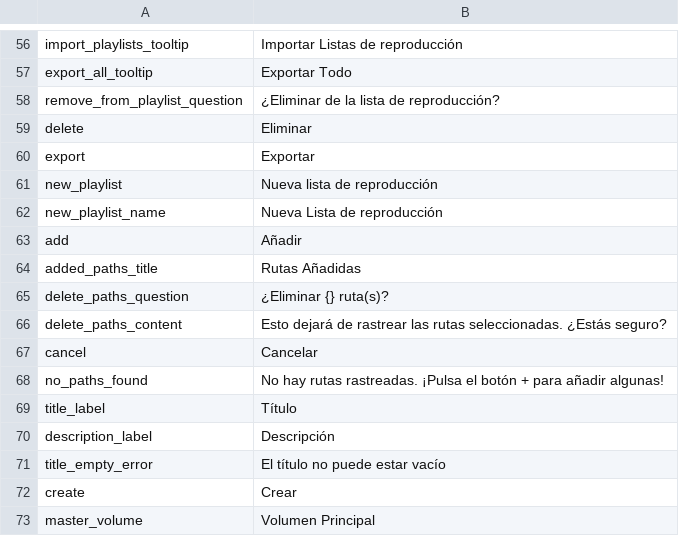
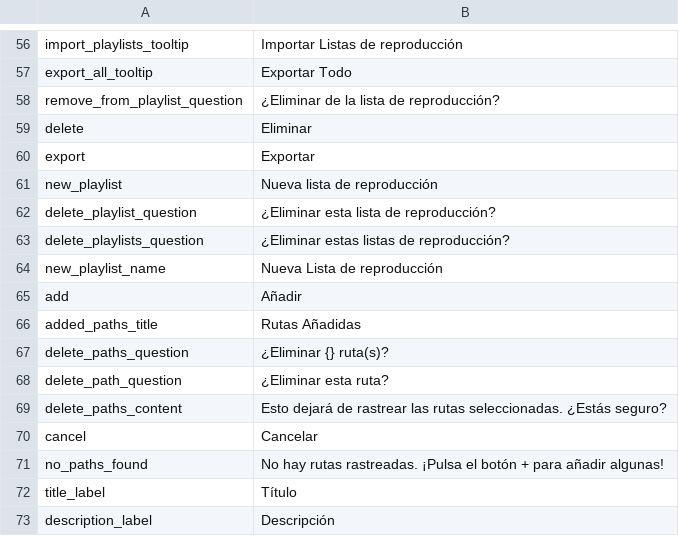
Before and after one commit to FranLMSP/yampa, a CSV file: assets/translations/es.csv, drawn as a sheet; only a part is shown, gaps mark what is left out; the shorter side is filled out with more unchanged rows.

```diff
--- a/assets/translations/es.csv
+++ b/assets/translations/es.csv
@@ -61,2 +61,4 @@ export;Exportar
 new_playlist;Nueva lista de reproducción
+delete_playlist_question;¿Eliminar esta lista de reproducción?
+delete_playlists_question;¿Eliminar estas listas de reproducción?
 new_playlist_name;Nueva Lista de reproducción
@@ -65,2 +67,3 @@ added_paths_title;Rutas Añadidas
 delete_paths_question;¿Eliminar {} ruta(s)?
+delete_path_question;¿Eliminar esta ruta?
 delete_paths_content;Esto dejará de rastrear las rutas seleccionadas. ¿Estás seguro?
```
Also changed, not shown: assets/translations/en.csv, 4 other files.
